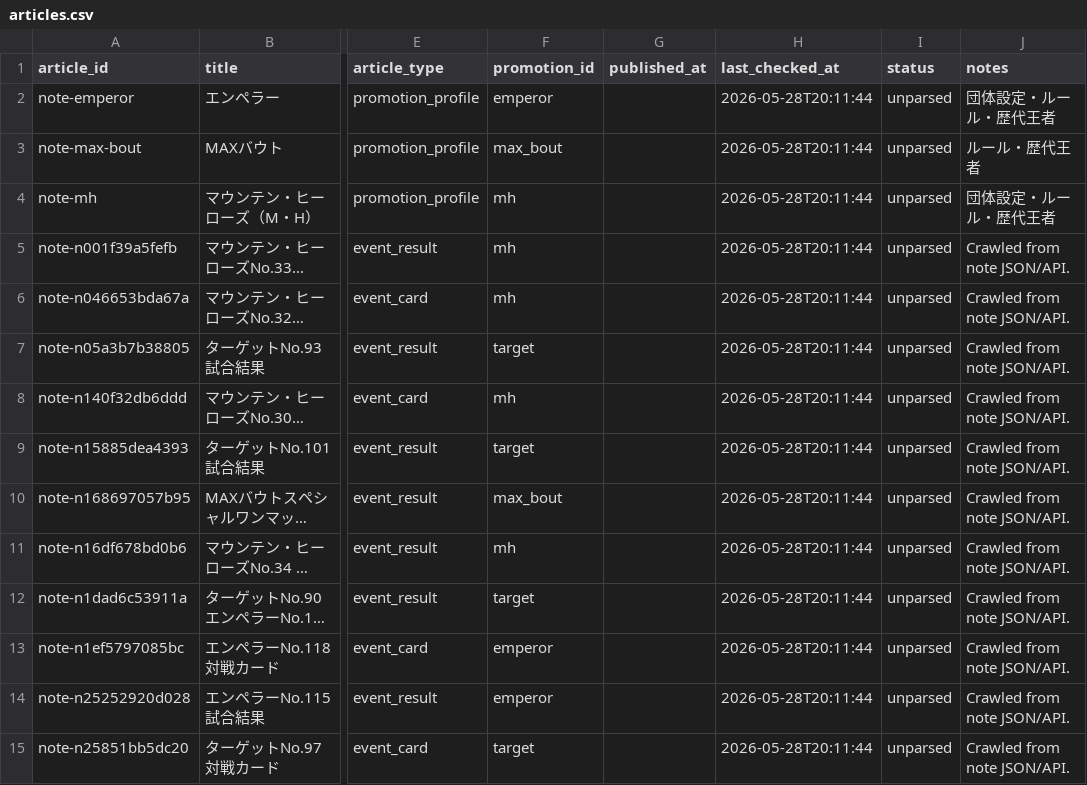
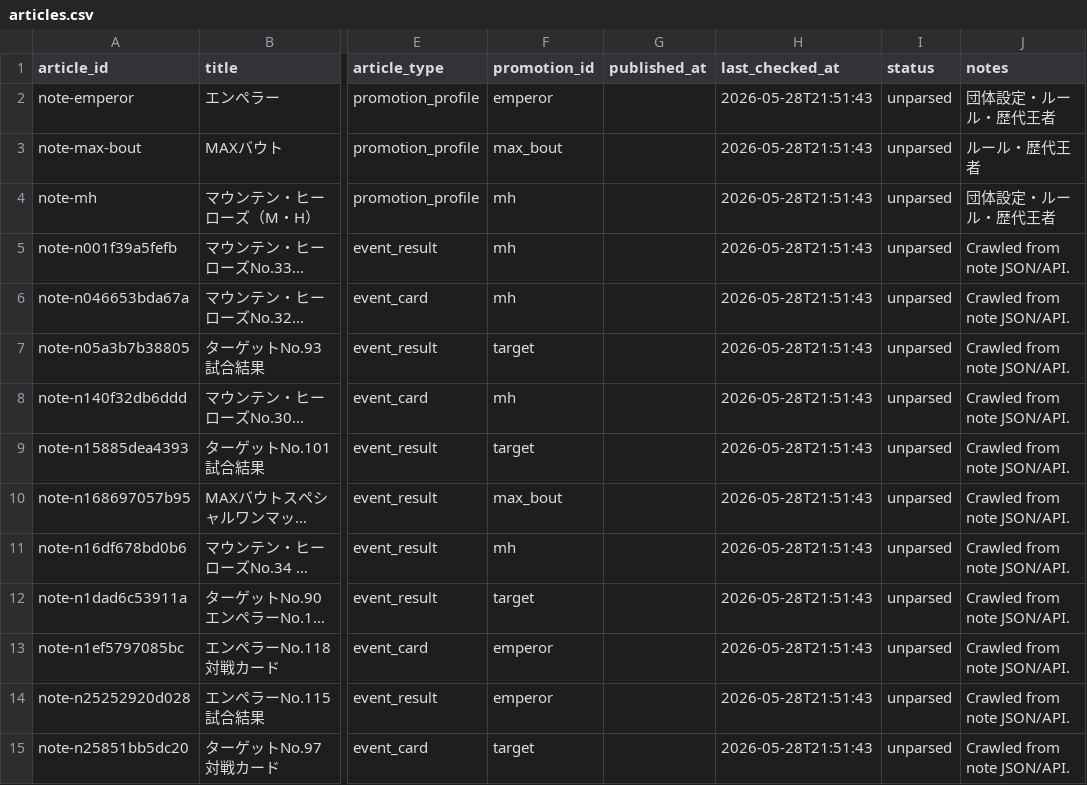
Before and after one commit to takano32/arakaku, a CSV file: data-src/articles.csv, drawn as a sheet; only a part is shown, gaps mark what is left out; long unchanged cells end in …; the diff covers the shown part only; the diff names each change by its address in the sheet, - before the commit and + after, or states it on an @@ line.

```diff
--- a/data-src/articles.csv
+++ b/data-src/articles.csv
-H2:H15 (last_checked_at): 2026-05-28T20:11:44
+H2:H15 (last_checked_at): 2026-05-28T21:51:43
```
Also changed, not shown: 106 edited cells elsewhere in this file, data-src/archives/note.csv, data-src/archives/youtube.csv, 3 other files.
